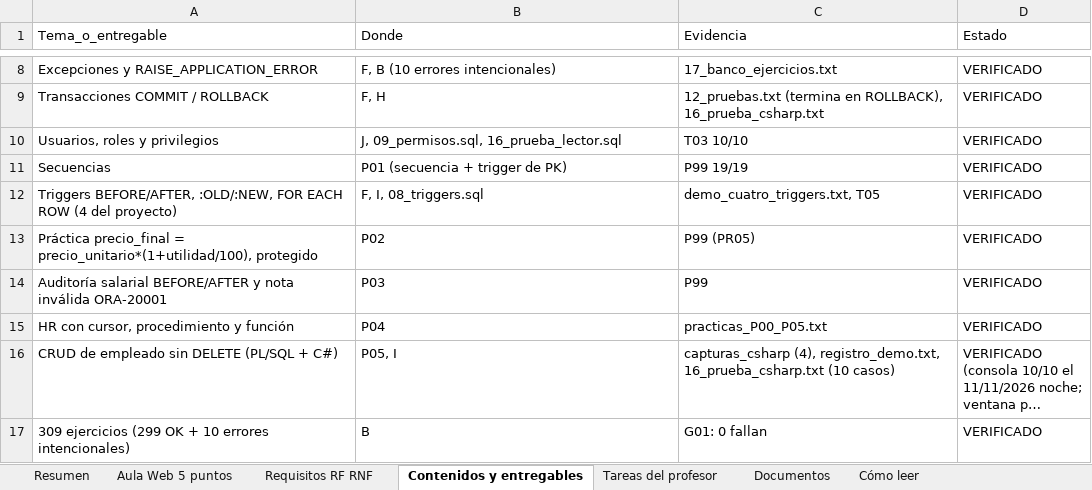
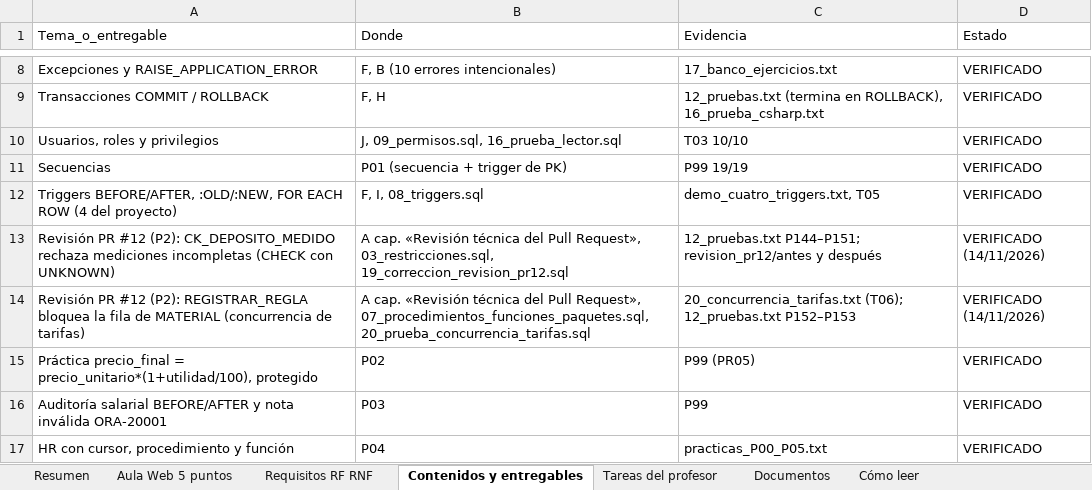
Before and after one commit to JorgeGutho21/EcoAccess-2026-2, an Excel workbook: BaseDeDatos_Amilkar/15_MATRIZ_DE_TRAZABILIDAD/K_MATRIZ_TRAZABILIDAD_FINAL.xlsx, sheet Contenidos y entregables, drawn as a sheet; only a part is shown, gaps mark what is left out; the shorter side is filled out with more unchanged rows; long unchanged cells end in …; values as stored, in another font and other column widths than the file's, no borders; table styles not drawn; the diff names each change by its address in the sheet, - before the commit and + after, or states it on an @@ line.

Commit message:
docs(bd): actualizar diccionario, informe y guías con las correcciones
- Diccionario: metadatos extraídos de nuevo de Oracle; PESO_MEDIDO_KG,
  INSTRUMENTO_MEDICION y PRECISION_MEDICION_G explican el IS NOT NULL y el
  UNKNOWN; REGLA_ECOPUNTOS, el bloqueo de la fila de MATERIAL. Los 173
  atributos siguen con al menos 90 palabras y 5 oraciones.
- Informe final: capítulo nuevo «Revisión técnica del Pull Request y
  correcciones», la prueba de dos sesiones y los conteos 163/163 y 28 de 28.
- Guía de triggers, guía personal, manual de sustentación, guía de
  construcción (etapa 15), índice, guías de Oracle y SQL Developer, paso a
  paso y guía de ejercicios.
- Matriz K con dos filas nuevas; estado del proyecto con el cierre de la
  revisión; LEEME de 04, 16 y 18.

Las relaciones, el MER, el MEER y el modelo relacional no cambian.

```diff
--- a/BaseDeDatos_Amilkar/15_MATRIZ_DE_TRAZABILIDAD/K_MATRIZ_TRAZABILIDAD_FINAL.xlsx (sheet Contenidos y entregables)
+++ b/BaseDeDatos_Amilkar/15_MATRIZ_DE_TRAZABILIDAD/K_MATRIZ_TRAZABILIDAD_FINAL.xlsx (sheet Contenidos y entregables)
+row 13: Revisión PR #12 (P2): CK_DEPOSITO_MEDIDO rechaza mediciones incompletas (CHECK con UNKNOWN) | A cap. «Revisión técnica del Pull Request», 03_restricciones.sql, 19_correccion_revision_pr12.sql | 12_pruebas.txt P144–P151; revision_pr12/antes y después | VERIFICADO (14/11/2026)
+row 14: Revisión PR #12 (P2): REGISTRAR_REGLA bloquea la fila de MATERIAL (concurrencia de tarifas) | A cap. «Revisión técnica del Pull Request», 07_procedimientos_funciones_paquetes.sql, 20_prueba_concurrencia_tarifas.sql | 20_concurrencia_tarifas.txt (T06); 12_pruebas.txt P152–P153 | VERIFICADO (14/11/2026)
```
Also changed, not shown: sheet Requisitos RF RNF, sheet Documentos, sheet Resumen, sheet Tareas del profesor, 59 other files.
